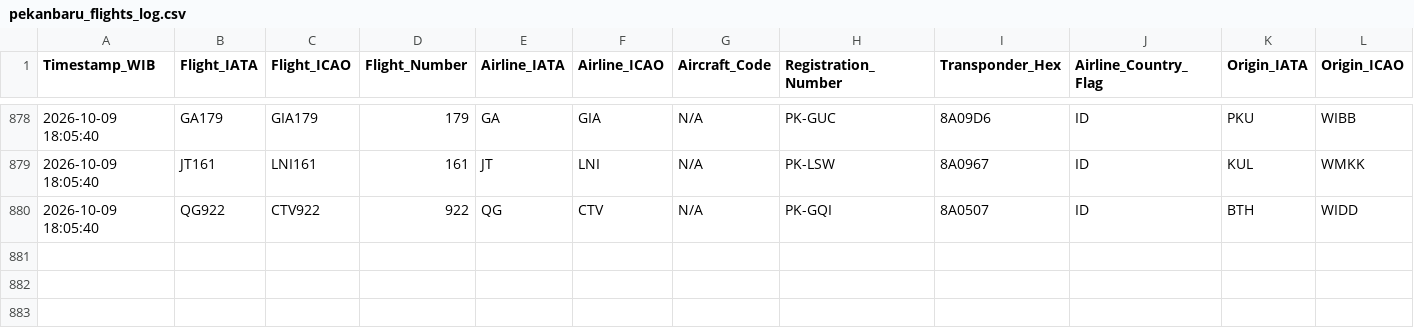
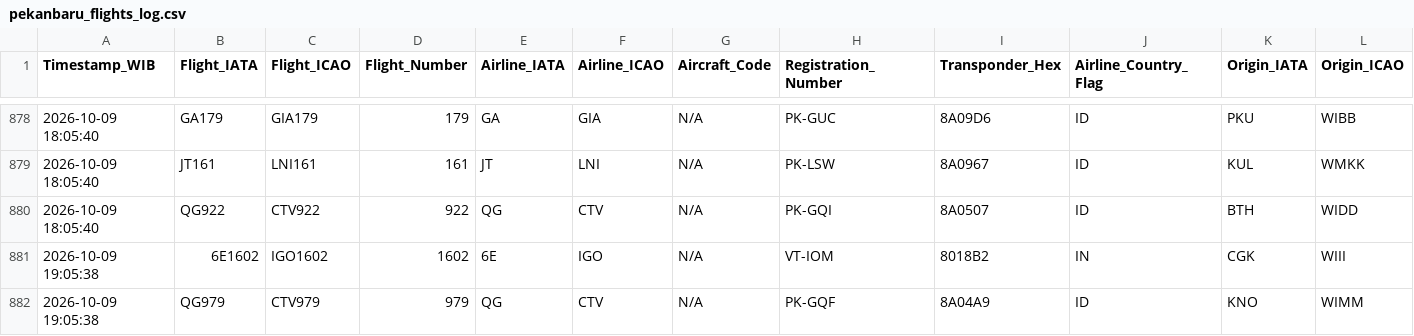
Before and after one commit to metta-kusuma/pekanbaru-air-quality, a CSV file: pekanbaru_flights_log.csv, drawn as a sheet; only a part is shown, gaps mark what is left out; rows hold the shown columns only; the diff names each change by its address in the sheet, - before the commit and + after, or states it on an @@ line.

```diff
--- a/pekanbaru_flights_log.csv
+++ b/pekanbaru_flights_log.csv
+row 881: 2026-10-09 19:05:38 | 6E1602 | IGO1602 | 1602 | 6E | IGO | N/A | VT-IOM | 8018B2 | IN | CGK | WIII
+row 882: 2026-10-09 19:05:38 | QG979 | CTV979 | 979 | QG | CTV | N/A | PK-GQF | 8A04A9 | ID | KNO | WIMM
```
Also changed, not shown: pekanbaru_air_quality_log.csv, pekanbaru_weather_log.csv.
